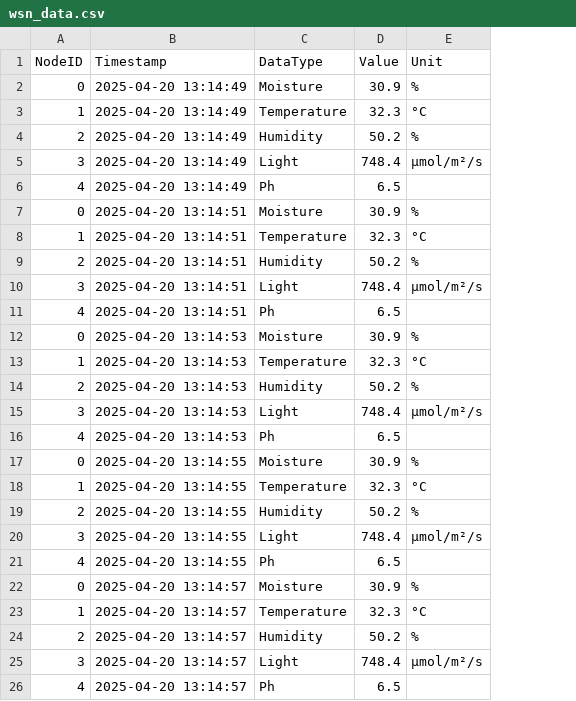
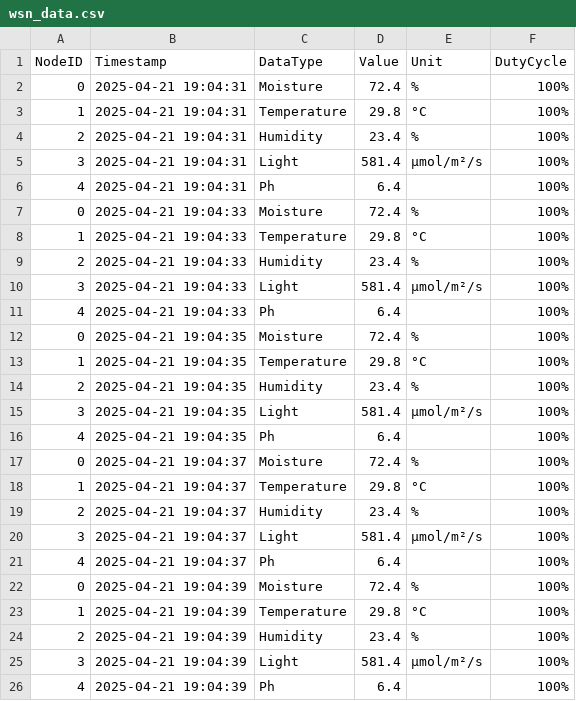
Before and after one commit to sanskar008/WSN-Agriculture-Simulation, a CSV file: wsn_data.csv, drawn as a sheet; the diff names each change by its address in the sheet, - before the commit and + after, or states it on an @@ line.

Commit message:
LPWAN and duty cycle added in d.py

```diff
--- a/wsn_data.csv
+++ b/wsn_data.csv
+column F (DutyCycle), rows 2-26: all 100%
-B2:B6 (Timestamp): 2025-04-20 13:14:49
+B2:B6 (Timestamp): 2025-04-21 19:04:31
-D2 (Value): 30.9
+D2 (Value): 72.4
-D3 (Value): 32.3
+D3 (Value): 29.8
-D4 (Value): 50.2
+D4 (Value): 23.4
-D5 (Value): 748.4
+D5 (Value): 581.4
-D6 (Value): 6.5
+D6 (Value): 6.4
-B7:B11 (Timestamp): 2025-04-20 13:14:51
+B7:B11 (Timestamp): 2025-04-21 19:04:33
-D7 (Value): 30.9
+D7 (Value): 72.4
-D8 (Value): 32.3
+D8 (Value): 29.8
-D9 (Value): 50.2
+D9 (Value): 23.4
-D10 (Value): 748.4
+D10 (Value): 581.4
-D11 (Value): 6.5
+D11 (Value): 6.4
-B12:B16 (Timestamp): 2025-04-20 13:14:53
+B12:B16 (Timestamp): 2025-04-21 19:04:35
-D12 (Value): 30.9
+D12 (Value): 72.4
-D13 (Value): 32.3
+D13 (Value): 29.8
-D14 (Value): 50.2
+D14 (Value): 23.4
-D15 (Value): 748.4
+D15 (Value): 581.4
-D16 (Value): 6.5
+D16 (Value): 6.4
-B17:B21 (Timestamp): 2025-04-20 13:14:55
+B17:B21 (Timestamp): 2025-04-21 19:04:37
-D17 (Value): 30.9
+D17 (Value): 72.4
-D18 (Value): 32.3
+D18 (Value): 29.8
-D19 (Value): 50.2
+D19 (Value): 23.4
-D20 (Value): 748.4
+D20 (Value): 581.4
-D21 (Value): 6.5
+D21 (Value): 6.4
-B22:B26 (Timestamp): 2025-04-20 13:14:57
+B22:B26 (Timestamp): 2025-04-21 19:04:39
-D22 (Value): 30.9
+D22 (Value): 72.4
-D23 (Value): 32.3
+D23 (Value): 29.8
-D24 (Value): 50.2
+D24 (Value): 23.4
-D25 (Value): 748.4
+D25 (Value): 581.4
-D26 (Value): 6.5
+D26 (Value): 6.4
```
Also changed, not shown: 3 other files.
